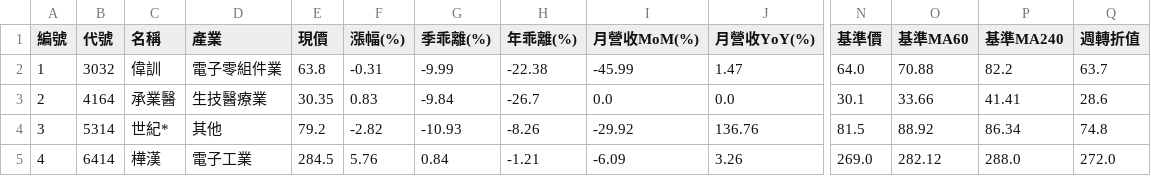
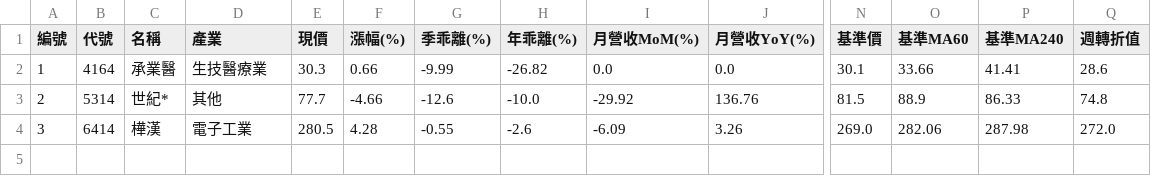
Before and after one commit to chiachan0108/quantum-scanner-web, a CSV file: strategy_g_result.csv, drawn as a sheet; only a part is shown, gaps mark what is left out; removed rows and columns are numbered as before the commit, all else as after; rows hold the shown columns only; the diff names each change by its address in the sheet, - before the commit and + after, or states it on an @@ line.

```diff
--- a/strategy_g_result.csv
+++ b/strategy_g_result.csv
-row 2: 1 | 3032 | 偉訓 | 電子零組件業 | 63.8 | -0.31 | -9.99 | -22.38 | -45.99 | 1.47 | 64.0 | 70.88 | 82.2 | 63.7
-A2 (編號): 2
+A2 (編號): 1
-E2 (現價): 30.35
+E2 (現價): 30.3
-F2 (漲幅(%)): 0.83
+F2 (漲幅(%)): 0.66
-G2 (季乖離(%)): -9.84
+G2 (季乖離(%)): -9.99
-H2 (年乖離(%)): -26.7
+H2 (年乖離(%)): -26.82
-A3 (編號): 3
+A3 (編號): 2
-E3 (現價): 79.2
+E3 (現價): 77.7
-F3 (漲幅(%)): -2.82
+F3 (漲幅(%)): -4.66
-G3 (季乖離(%)): -10.93
+G3 (季乖離(%)): -12.6
-H3 (年乖離(%)): -8.26
+H3 (年乖離(%)): -10.0
-O3 (基準MA60): 88.92
+O3 (基準MA60): 88.9
-P3 (基準MA240): 86.34
+P3 (基準MA240): 86.33
-A4 (編號): 4
+A4 (編號): 3
-E4 (現價): 284.5
+E4 (現價): 280.5
-F4 (漲幅(%)): 5.76
+F4 (漲幅(%)): 4.28
-G4 (季乖離(%)): 0.84
+G4 (季乖離(%)): -0.55
-H4 (年乖離(%)): -1.21
+H4 (年乖離(%)): -2.6
-O4 (基準MA60): 282.12
+O4 (基準MA60): 282.06
-P4 (基準MA240): 288.0
+P4 (基準MA240): 287.98
```
Also changed, not shown: strategy_a_result.csv, strategy_b_result.csv, 4 other files.
